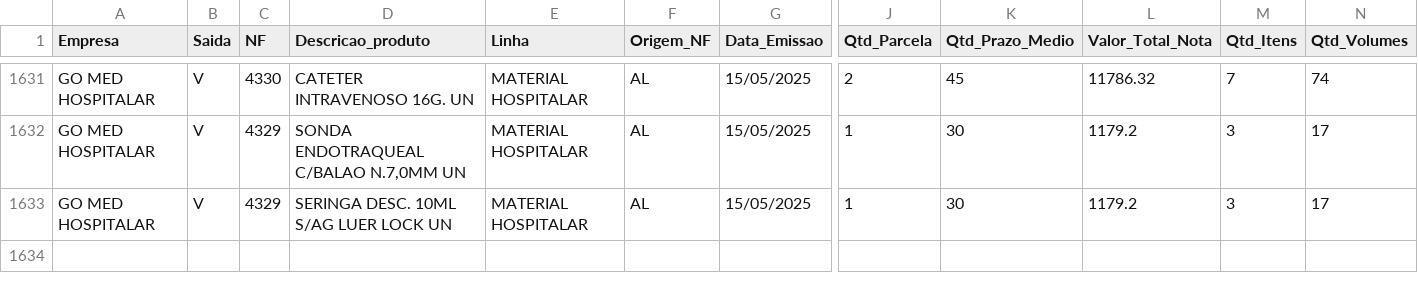
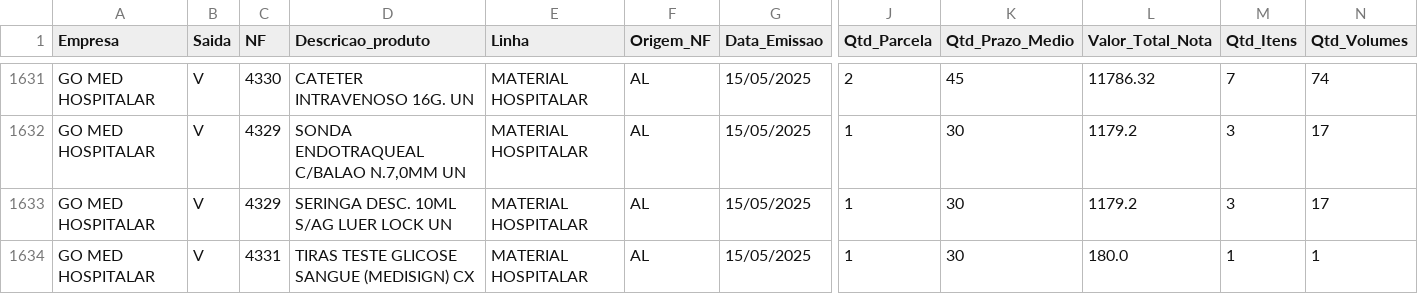
Before and after one commit to GitService4Com/go-saude-tv, a CSV file: df_vendas.csv, drawn as a sheet; only a part is shown, gaps mark what is left out; rows hold the shown columns only; the diff names each change by its address in the sheet, - before the commit and + after, or states it on an @@ line.

Commit message:
Add files via upload

```diff
--- a/df_vendas.csv
+++ b/df_vendas.csv
+row 1634: GO MED HOSPITALAR | V | 4331 | TIRAS TESTE GLICOSE SANGUE (MEDISIGN) CX | MATERIAL HOSPITALAR | AL | 15/05/2025 | 1 | 30 | 180.0 | 1 | 1
```
